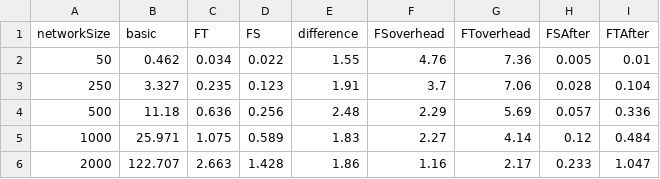
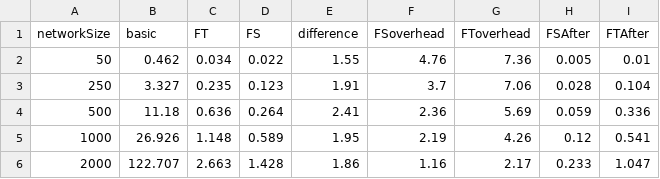
Before and after one commit to PerFuchs/safra-termination-detection-fault-tolerant, a CSV file: report/figures/processing-times-cm.csv, drawn as a sheet.

```diff
--- a/report/figures/processing-times-cm.csv
+++ b/report/figures/processing-times-cm.csv
@@ -3,4 +3,4 @@ networkSize,basic,FT,FS,difference,FSoverhead,FToverhead,FSAfter,FTAfter
 250,3.327,0.235,0.123,1.91,3.7,7.06,0.028,0.104
-500,11.18,0.636,0.256,2.48,2.29,5.69,0.057,0.336
-1000,25.971,1.075,0.589,1.83,2.27,4.14,0.12,0.484
+500,11.18,0.636,0.264,2.41,2.36,5.69,0.059,0.336
+1000,26.926,1.148,0.589,1.95,2.19,4.26,0.12,0.541
 2000,122.707,2.663,1.428,1.86,1.16,2.17,0.233,1.047
```
Also changed, not shown: report/figures/processing-times-aky.csv, report/figures/processing-times-faulty-cm.csv, 9 other files.
